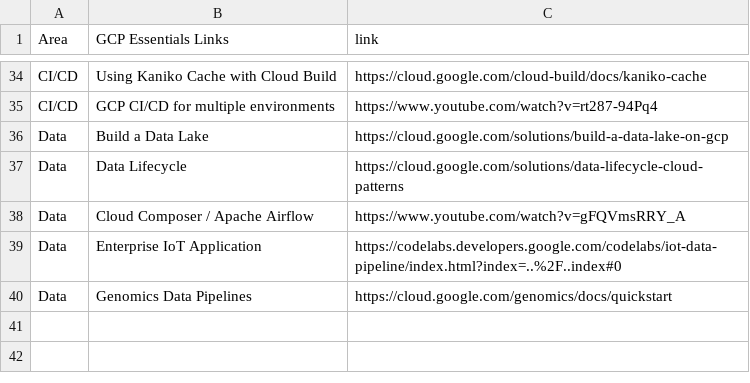
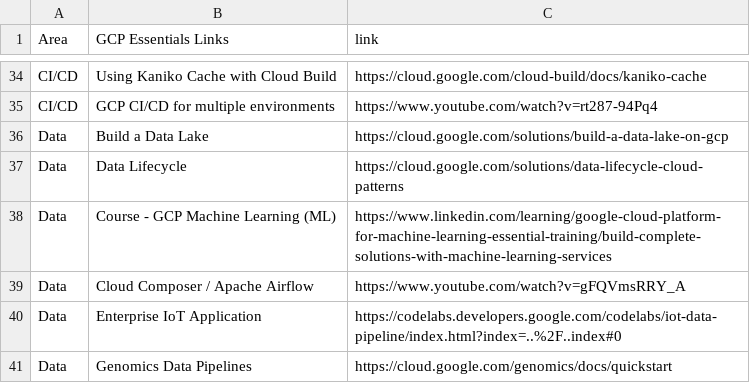
Before and after one commit to lynnlangit/gcp-essentials, a CSV file: GCP-Essentials-Links.csv, drawn as a sheet; only a part is shown, gaps mark what is left out.

```diff
--- a/GCP-Essentials-Links.csv
+++ b/GCP-Essentials-Links.csv
@@ -37,2 +37,3 @@ Data, Build a Data Lake, https://cloud.google.com/solutions/build-a-data-lake-on
 Data, Data Lifecycle, https://cloud.google.com/solutions/data-lifecycle-cloud-patterns
+Data, Course - GCP Machine Learning (ML), https://www.linkedin.com/learning/google-cloud-platform-for-machine-learning-essential-training/build-complete-solutions-with-machine-learning-services
 Data, Cloud Composer / Apache Airflow, https://www.youtube.com/watch?v=gFQVmsRRY_A
```
Also changed, not shown: 4 other files.
